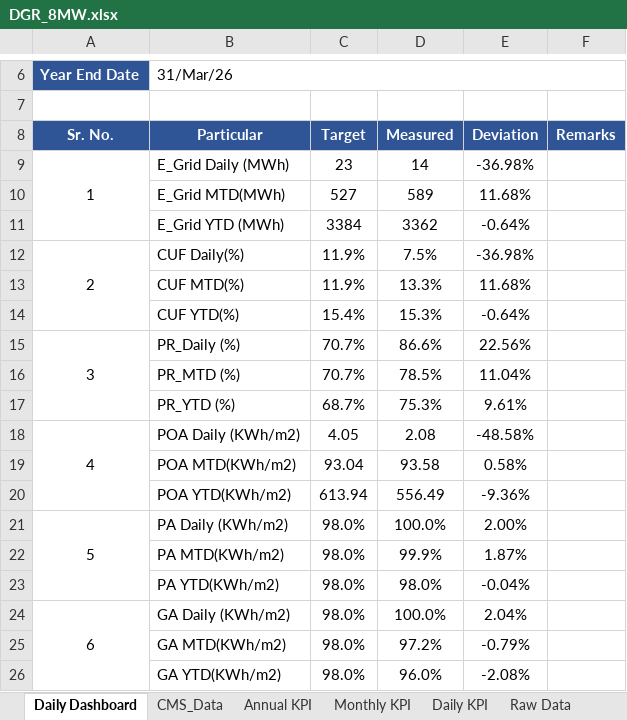
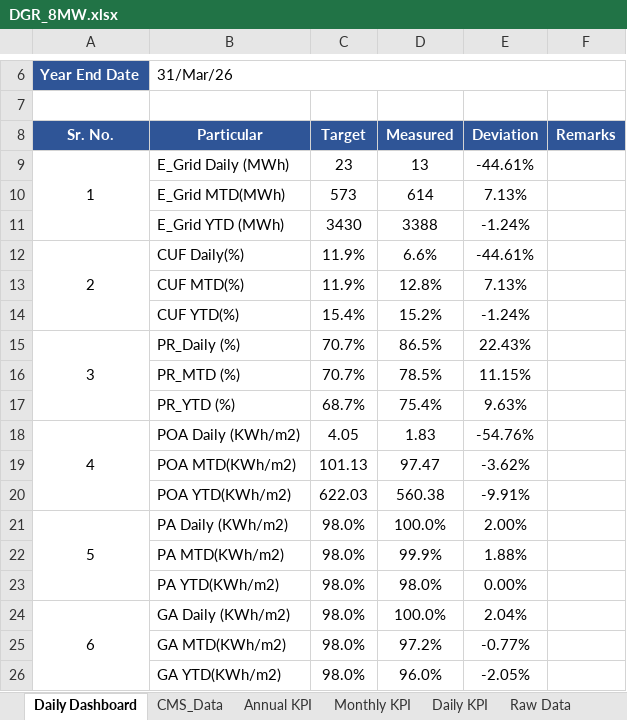
Before and after one commit to Awesome20225266/dgr-deviation-dashboard, an Excel workbook: DGR_Backup/DGR_8MW.xlsx, sheet Daily Dashboard, drawn as a sheet; only a part is shown, gaps mark what is left out; values as stored, in another font and other column widths than the file's, no borders; conditional formats not drawn; the diff covers the shown part only; the diff names each change by its address in the sheet, - before the commit and + after, or states it on an @@ line.

```diff
--- a/DGR_Backup/DGR_8MW.xlsx (sheet Daily Dashboard)
+++ b/DGR_Backup/DGR_8MW.xlsx (sheet Daily Dashboard)
-D9 (Measured): 14
+D9 (Measured): 13
-E9 (Deviation): -36.98%
+E9 (Deviation): -44.61%
-C10 (Target): 527
+C10 (Target): 573
-D10 (Measured): 589
+D10 (Measured): 614
-E10 (Deviation): 11.68%
+E10 (Deviation): 7.13%
-C11 (Target): 3384
+C11 (Target): 3430
-D11 (Measured): 3362
+D11 (Measured): 3388
-E11 (Deviation): -0.64%
+E11 (Deviation): -1.24%
-D12 (Measured): 7.5%
+D12 (Measured): 6.6%
-E12 (Deviation): -36.98%
+E12 (Deviation): -44.61%
-D13 (Measured): 13.3%
+D13 (Measured): 12.8%
-E13 (Deviation): 11.68%
+E13 (Deviation): 7.13%
-D14 (Measured): 15.3%
+D14 (Measured): 15.2%
-E14 (Deviation): -0.64%
+E14 (Deviation): -1.24%
-D15 (Measured): 86.6%
+D15 (Measured): 86.5%
-E15 (Deviation): 22.56%
+E15 (Deviation): 22.43%
-E16 (Deviation): 11.04%
+E16 (Deviation): 11.15%
-D17 (Measured): 75.3%
+D17 (Measured): 75.4%
-E17 (Deviation): 9.61%
+E17 (Deviation): 9.63%
-D18 (Measured): 2.08
+D18 (Measured): 1.83
-E18 (Deviation): -48.58%
+E18 (Deviation): -54.76%
-C19 (Target): 93.04
+C19 (Target): 101.13
-D19 (Measured): 93.58
+D19 (Measured): 97.47
-E19 (Deviation): 0.58%
+E19 (Deviation): -3.62%
-C20 (Target): 613.94
+C20 (Target): 622.03
-D20 (Measured): 556.49
+D20 (Measured): 560.38
-E20 (Deviation): -9.36%
+E20 (Deviation): -9.91%
-E22 (Deviation): 1.87%
+E22 (Deviation): 1.88%
-E23 (Deviation): -0.04%
+E23 (Deviation): 0.00%
-E25 (Deviation): -0.79%
+E25 (Deviation): -0.77%
-E26 (Deviation): -2.08%
+E26 (Deviation): -2.05%
```
Also changed, not shown: 1 edited cell elsewhere in this sheet, sheet Inv_SY, sheet Inv_SY_Dev, sheet Grid BD, sheet Raw Data, sheet CMS_Data, sheet Daily KPI, 2 more sheets, DGR_Backup/DGR_Ghatodi.xlsx, DGR_Backup/DGR_ISTS_Washi_Solar.xlsx, 18 other files.
